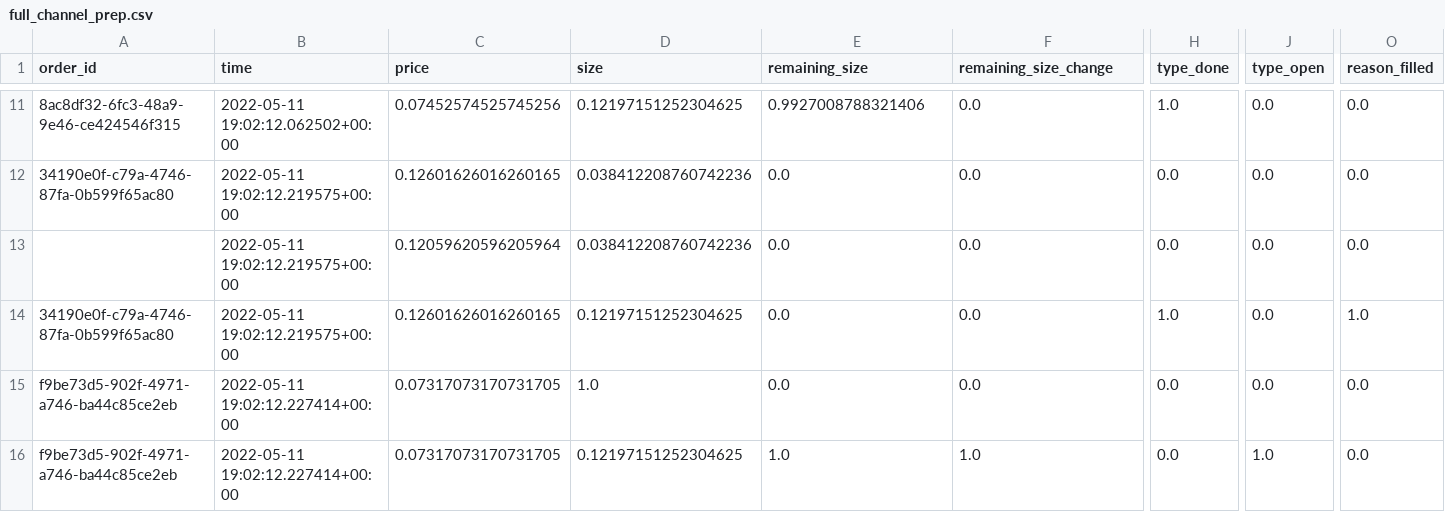
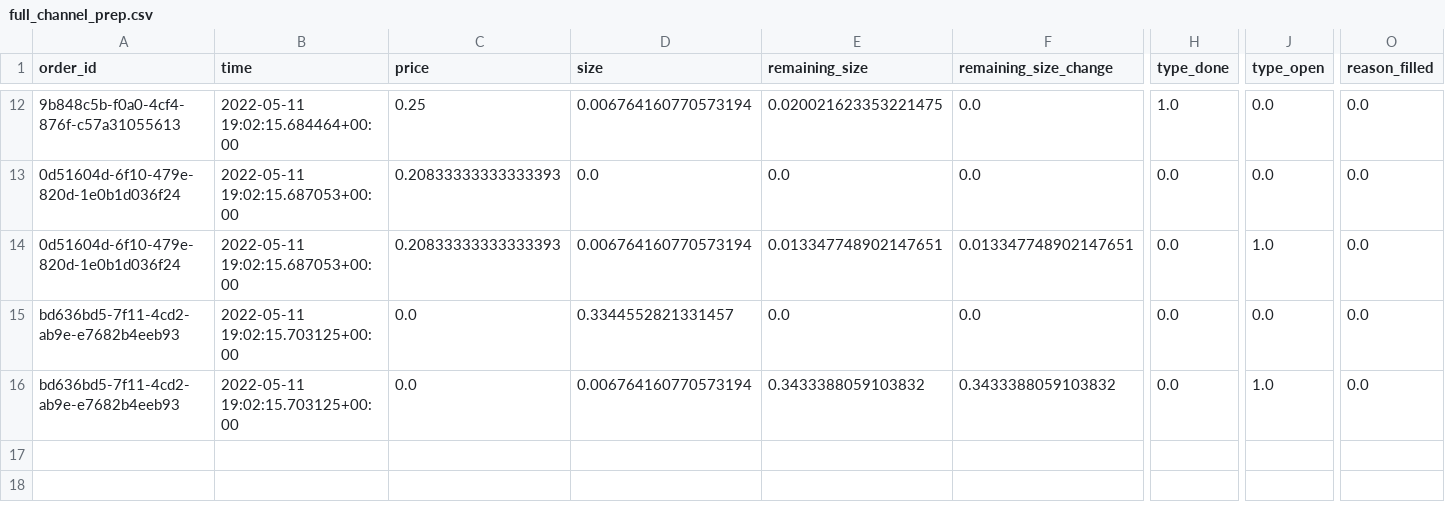
Before and after one commit to iuliagroza/spoof.io, a CSV file: webapp/backend/data/misc/full_channel_prep.csv, drawn as a sheet; only a part is shown, gaps mark what is left out; removed rows and columns are numbered as before the commit, all else as after; rows hold the shown columns only; the diff covers the shown part only; the diff names each change by its address in the sheet, - before the commit and + after, or states it on an @@ line.

```diff
--- a/webapp/backend/data/misc/full_channel_prep.csv
+++ b/webapp/backend/data/misc/full_channel_prep.csv
-A12 (order_id): 8ac8df32-6fc3-48a9-9e46-ce424546f315
+A12 (order_id): 9b848c5b-f0a0-4cf4-876f-c57a31055613
-B12 (time): 2022-05-11 19:02:12.062502+00:00
+B12 (time): 2022-05-11 19:02:15.684464+00:00
-C12 (price): 0.07452574525745256
+C12 (price): 0.25
-D12 (size): 0.12197151252304625
+D12 (size): 0.006764160770573194
-E12 (remaining_size): 0.9927008788321406
+E12 (remaining_size): 0.020021623353221475
-A13 (order_id): 34190e0f-c79a-4746-87fa-0b599f65ac80
+A13 (order_id): 0d51604d-6f10-479e-820d-1e0b1d036f24
-B13 (time): 2022-05-11 19:02:12.219575+00:00
+B13 (time): 2022-05-11 19:02:15.687053+00:00
-C13 (price): 0.12601626016260165
+C13 (price): 0.20833333333333393
-D13 (size): 0.038412208760742236
+D13 (size): 0.0
-row 13:  | 2022-05-11 19:02:12.219575+00:00 | 0.12059620596205964 | 0.038412208760742236 | 0.0 | 0.0 | 0.0 | 0.0 | 0.0
-A14 (order_id): 34190e0f-c79a-4746-87fa-0b599f65ac80
+A14 (order_id): 0d51604d-6f10-479e-820d-1e0b1d036f24
-B14 (time): 2022-05-11 19:02:12.219575+00:00
+B14 (time): 2022-05-11 19:02:15.687053+00:00
-C14 (price): 0.12601626016260165
+C14 (price): 0.20833333333333393
-D14 (size): 0.12197151252304625
+D14 (size): 0.006764160770573194
-E14 (remaining_size): 0.0
+E14 (remaining_size): 0.013347748902147651
-F14 (remaining_size_change): 0.0
+F14 (remaining_size_change): 0.013347748902147651
-H14 (type_done): 1.0
+H14 (type_done): 0.0
-J14 (type_open): 0.0
+J14 (type_open): 1.0
-O14 (reason_filled): 1.0
+O14 (reason_filled): 0.0
-A15:A16 (order_id): f9be73d5-902f-4971-a746-ba44c85ce2eb
+A15:A16 (order_id): bd636bd5-7f11-4cd2-ab9e-e7682b4eeb93
-B15:B16 (time): 2022-05-11 19:02:12.227414+00:00
+B15:B16 (time): 2022-05-11 19:02:15.703125+00:00
-C15:C16 (price): 0.07317073170731705
+C15:C16 (price): 0.0
-D15 (size): 1.0
+D15 (size): 0.3344552821331457
-D16 (size): 0.12197151252304625
+D16 (size): 0.006764160770573194
-E16 (remaining_size): 1.0
+E16 (remaining_size): 0.3433388059103832
-F16 (remaining_size_change): 1.0
+F16 (remaining_size_change): 0.3433388059103832
```
Also changed, not shown: 3 added rows, 2 removed rows and 35 edited cells elsewhere in this file, webapp/backend/data/misc/full_channel_df.csv, webapp/backend/data/misc/full_channel_output.csv, 5 other files.
